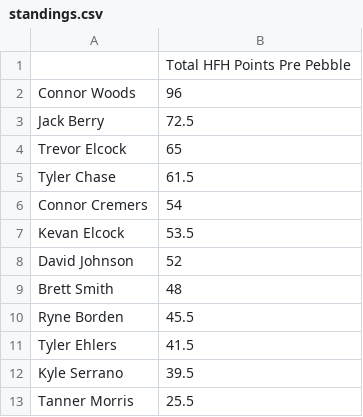
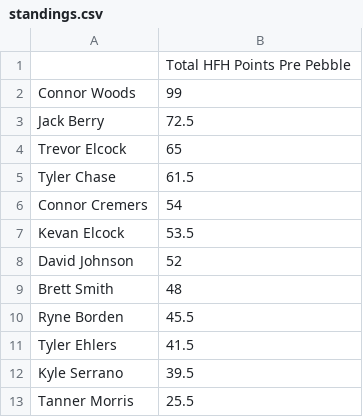
Before and after one commit to 09tannerm/HFH-Golf-Draft, a CSV file: public/standings.csv, drawn as a sheet.

Commit message:
Add files via upload

```diff
--- a/public/standings.csv
+++ b/public/standings.csv
@@ -1,3 +1,3 @@
 ,Total HFH Points Pre Pebble
-Connor Woods,96
+Connor Woods,99
 Jack Berry,72.5
```
